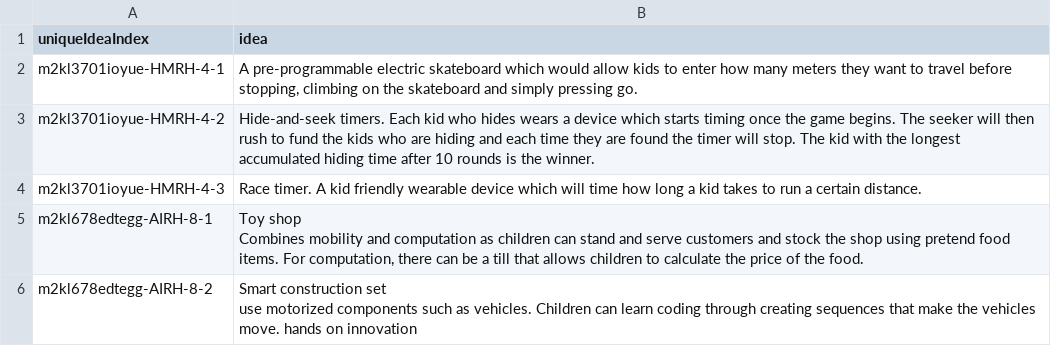
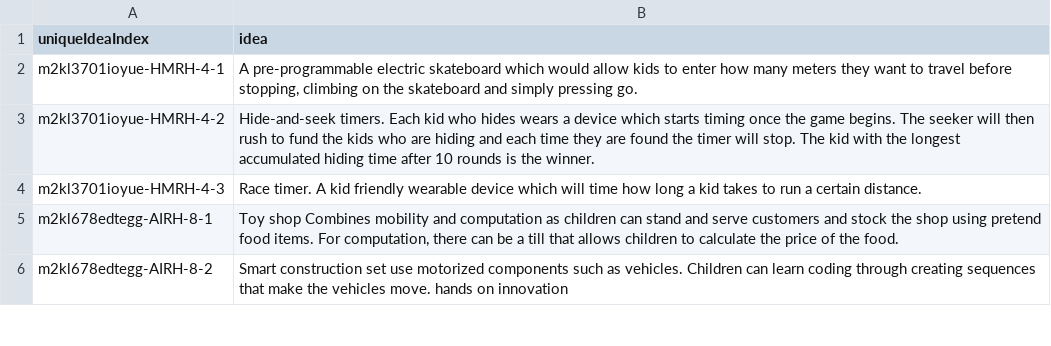
Before and after one commit to hujinya2020/ideation, a CSV file: formalidea-v1-RH.csv, drawn as a sheet; only a part is shown; the diff covers the shown part only.

```diff
--- a/formalidea-v1-RH.csv
+++ b/formalidea-v1-RH.csv
@@ -4,5 +4,3 @@ m2kl3701ioyue-HMRH-4-2,Hide-and-seek timers.  Each kid who hides wears a device
 m2kl3701ioyue-HMRH-4-3,Race timer.  A kid friendly wearable device which will time how long a kid takes to run a certain distance.
-m2kl678edtegg-AIRH-8-1,"Toy shop
-Combines mobility and computation as children can stand and serve customers and stock the shop using pretend food items. For computation, there can be a till that allows children to calculate the price of the food."
-m2kl678edtegg-AIRH-8-2,"Smart construction set
-use motorized components such as vehicles. Children can learn coding through creating sequences that make the vehicles move. hands on innovation"
+m2kl678edtegg-AIRH-8-1,"Toy shop Combines mobility and computation as children can stand and serve customers and stock the shop using pretend food items. For computation, there can be a till that allows children to calculate the price of the food."
+m2kl678edtegg-AIRH-8-2,Smart construction set  use motorized components such as vehicles. Children can learn coding through creating sequences that make the vehicles move. hands on innovation
```
Also changed, not shown: 9 edited cells elsewhere in this file, formalidea-v1-NH.csv, formalidea-v1-NL.csv, 1 other file.
